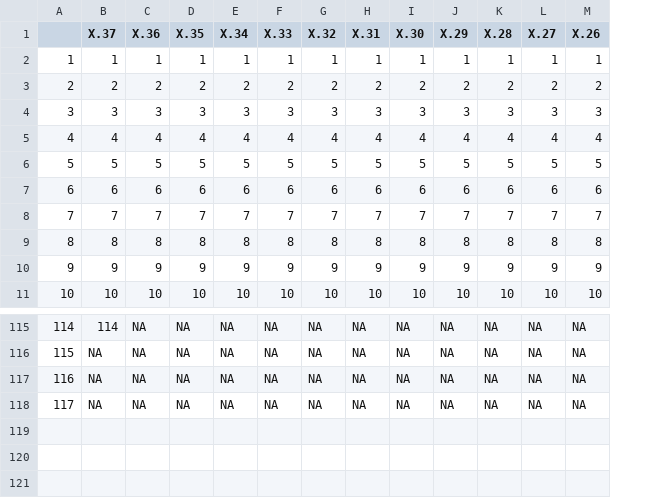
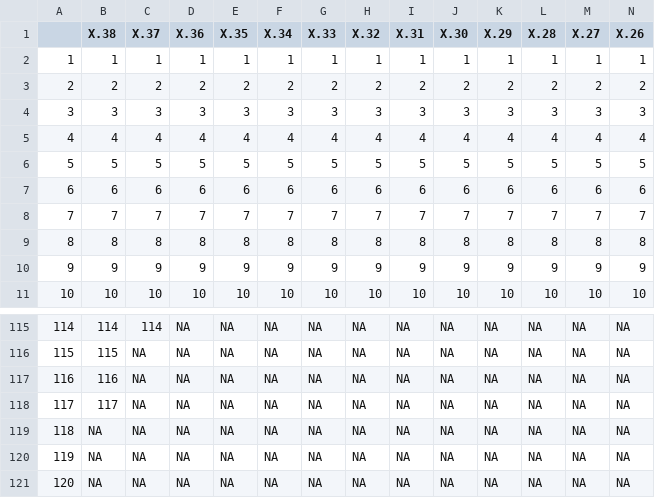
Before and after one commit to e-perl-NOAA/surveyresamplr, a CSV file: vignettes/output/NBS_alaska_plaice/fit_pars.csv, drawn as a sheet; only a part is shown, gaps mark what is left out; rows hold the shown columns only; the diff names each change by its address in the sheet, - before the commit and + after, or states it on an @@ line.

```diff
--- a/vignettes/output/NBS_alaska_plaice/fit_pars.csv
+++ b/vignettes/output/NBS_alaska_plaice/fit_pars.csv
+column B (X.38), rows 2-11: 1 | 2 | 3 | 4 | 5 | 6 | 7 | 8 | 9 | 10; rows 115-118: 114 | 115 | 116 | 117
+row 119: 118 | NA | NA | NA | NA | NA | NA | NA | NA | NA | NA | NA | NA | NA
+row 120: 119 | NA | NA | NA | NA | NA | NA | NA | NA | NA | NA | NA | NA | NA
+row 121: 120 | NA | NA | NA | NA | NA | NA | NA | NA | NA | NA | NA | NA | NA
```
Also changed, not shown: vignettes/output/NBS_alaska_plaice/fit_check.csv, vignettes/output/NBS_alaska_plaice/fit_df.csv, 7 other files.
